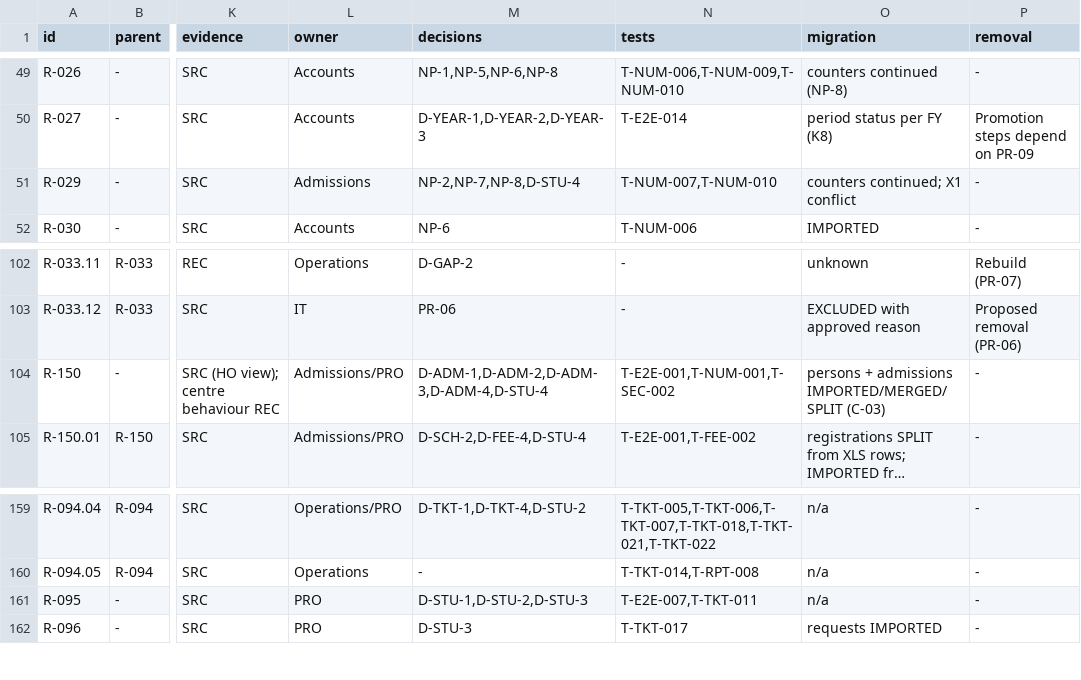
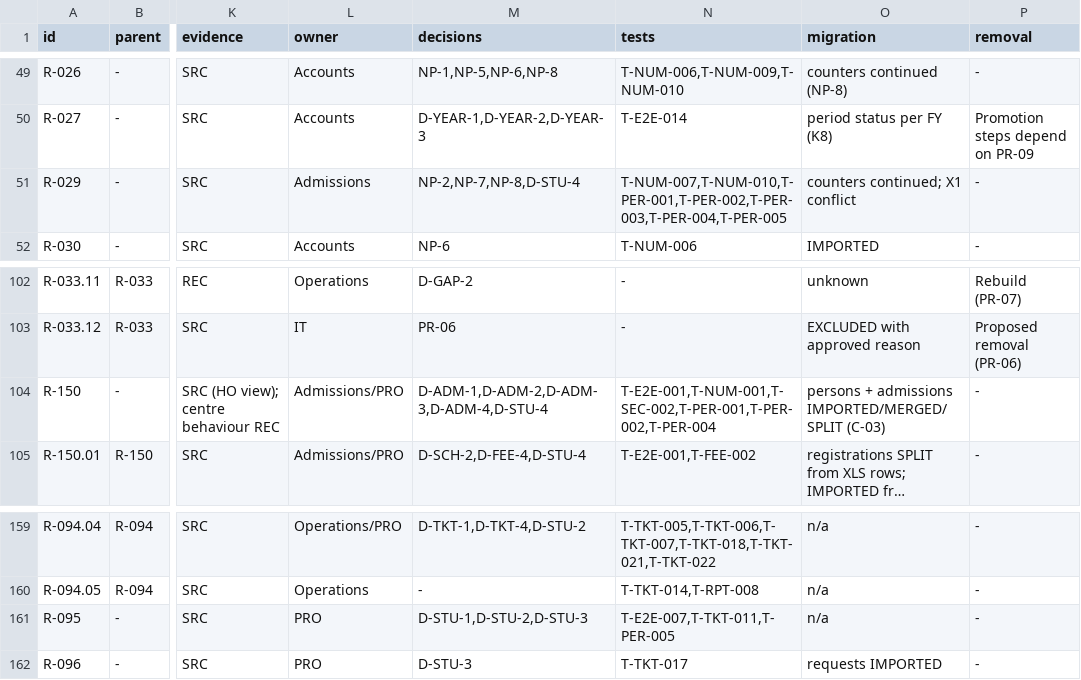
Before and after one commit to imkirit0/GEMS_OMNIX, a CSV file: docs/audit/02-requirements-traceability-matrix.csv, drawn as a sheet; only a part is shown, gaps mark what is left out; long unchanged cells end in …; the diff names each change by its address in the sheet, - before the commit and + after, or states it on an @@ line.

```diff
--- a/docs/audit/02-requirements-traceability-matrix.csv
+++ b/docs/audit/02-requirements-traceability-matrix.csv
-N51 (tests): T-NUM-007,T-NUM-010
+N51 (tests): T-NUM-007,T-NUM-010,T-PER-001,T-PER-002,T-PER-003,T-PER-004,T-PER-005
-N104 (tests): T-E2E-001,T-NUM-001,T-SEC-002
+N104 (tests): T-E2E-001,T-NUM-001,T-SEC-002,T-PER-001,T-PER-002,T-PER-004
-N161 (tests): T-E2E-007,T-TKT-011
+N161 (tests): T-E2E-007,T-TKT-011,T-PER-005
```
Also changed, not shown: docs/audit/data/matrix-02-masters-accounts.tsv, docs/audit/data/matrix-03-academics-general1.tsv, 6 other files.
